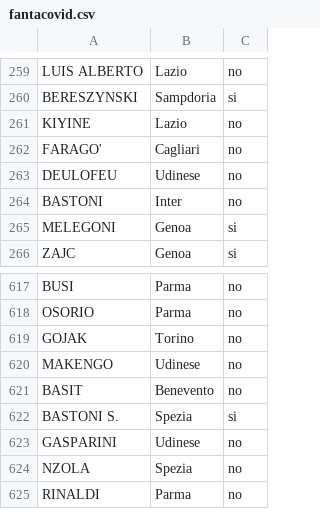
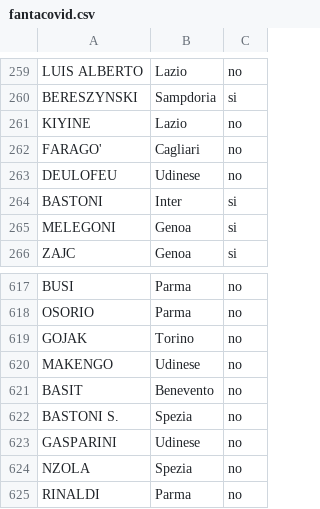
Before and after one commit to invasionofsmallcubes/malhafattoilcovid, a CSV file: fantacovid.csv, drawn as a sheet; only a part is shown, gaps mark what is left out.

Commit message:
fix data

```diff
--- a/fantacovid.csv
+++ b/fantacovid.csv
@@ -263,3 +263,3 @@ FARAGO',Cagliari,no
 DEULOFEU,Udinese,no
-BASTONI,Inter,no
+BASTONI,Inter,si
 MELEGONI,Genoa,si
@@ -621,3 +621,3 @@ MAKENGO,Udinese,no
 BASIT,Benevento,no
-BASTONI S.,Spezia,si
+BASTONI S.,Spezia,no
 GASPARINI,Udinese,no
```
Also changed, not shown: 1 other file.
